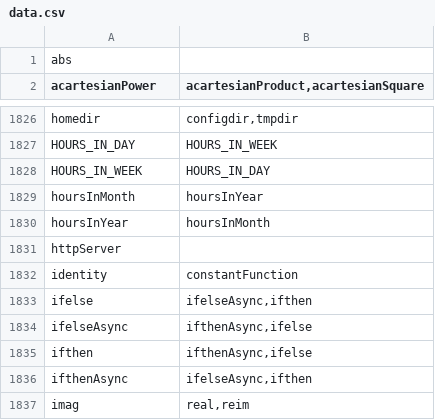
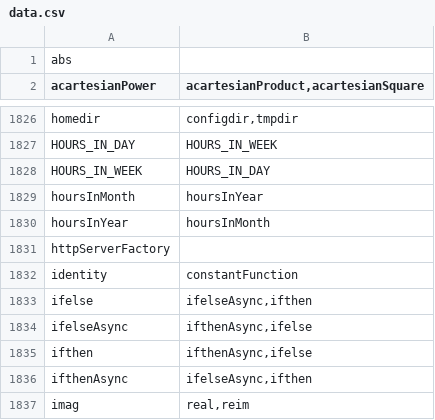
Before and after one commit to stdlib-js/namespace-alias2related, a CSV file: data/data.csv, drawn as a sheet; only a part is shown, gaps mark what is left out.

```diff
--- a/data/data.csv
+++ b/data/data.csv
@@ -1830,3 +1830,3 @@ hoursInMonth,"hoursInYear"
 hoursInYear,"hoursInMonth"
-httpServer,""
+httpServerFactory,""
 identity,"constantFunction"
```
Also changed, not shown: 6 other files.
